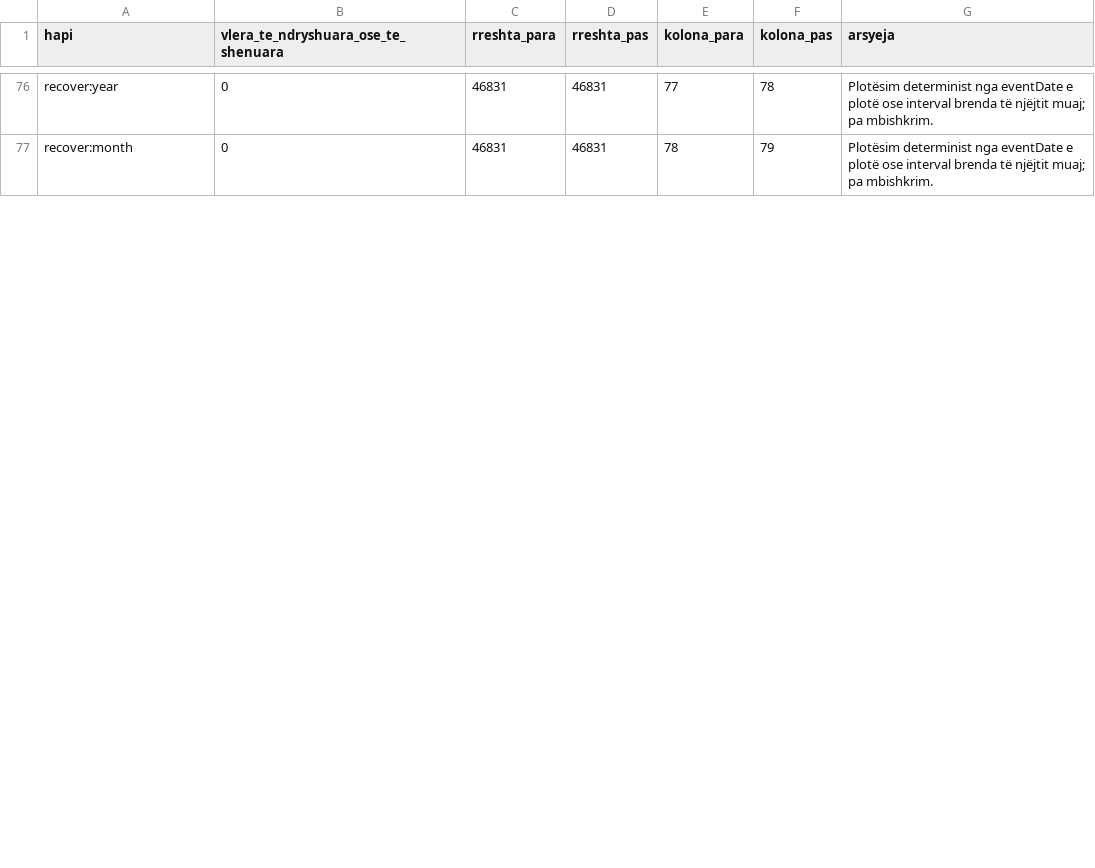
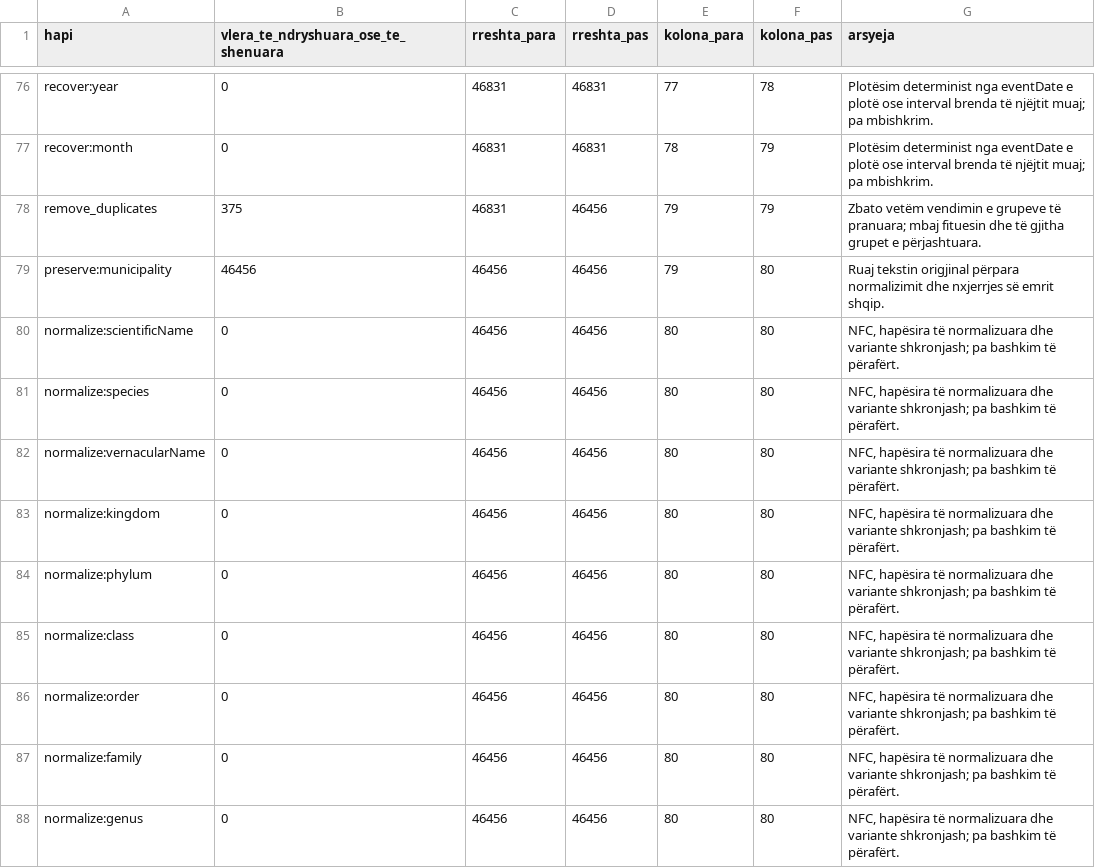
Before and after one commit to dafinakeqmezi/PVDH_Kosovo-Biodiversity-Analysis, a CSV file: reports/numerimet_e_pastrimit.csv, drawn as a sheet; only a part is shown, gaps mark what is left out; the diff covers the shown part only.

```diff
--- a/reports/numerimet_e_pastrimit.csv
+++ b/reports/numerimet_e_pastrimit.csv
@@ -77 +77,12 @@ recover:year,0,46831,46831,77,78,Plotësim determinist nga eventDate e plotë os
 recover:month,0,46831,46831,78,79,Plotësim determinist nga eventDate e plotë ose interval brenda të njëjtit muaj; pa mbishkrim.
+remove_duplicates,375,46831,46456,79,79,Zbato vetëm vendimin e grupeve të pranuara; mbaj fituesin dhe të gjitha grupet e përjashtuara.
+preserve:municipality,46456,46456,46456,79,80,Ruaj tekstin origjinal përpara normalizimit dhe nxjerrjes së emrit shqip.
+normalize:scientificName,0,46456,46456,80,80,"NFC, hapësira të normalizuara dhe variante shkronjash; pa bashkim të përafërt."
+normalize:species,0,46456,46456,80,80,"NFC, hapësira të normalizuara dhe variante shkronjash; pa bashkim të përafërt."
+normalize:vernacularName,0,46456,46456,80,80,"NFC, hapësira të normalizuara dhe variante shkronjash; pa bashkim të përafërt."
+normalize:kingdom,0,46456,46456,80,80,"NFC, hapësira të normalizuara dhe variante shkronjash; pa bashkim të përafërt."
+normalize:phylum,0,46456,46456,80,80,"NFC, hapësira të normalizuara dhe variante shkronjash; pa bashkim të përafërt."
+normalize:class,0,46456,46456,80,80,"NFC, hapësira të normalizuara dhe variante shkronjash; pa bashkim të përafërt."
+normalize:order,0,46456,46456,80,80,"NFC, hapësira të normalizuara dhe variante shkronjash; pa bashkim të përafërt."
+normalize:family,0,46456,46456,80,80,"NFC, hapësira të normalizuara dhe variante shkronjash; pa bashkim të përafërt."
+normalize:genus,0,46456,46456,80,80,"NFC, hapësira të normalizuara dhe variante shkronjash; pa bashkim të përafërt."
```
Also changed, not shown: 9 added rows and 5 edited cells elsewhere in this file, processed/cleaning_log.csv, reports/kolonat_para_pas_pastrimit.csv, 9 other files.
